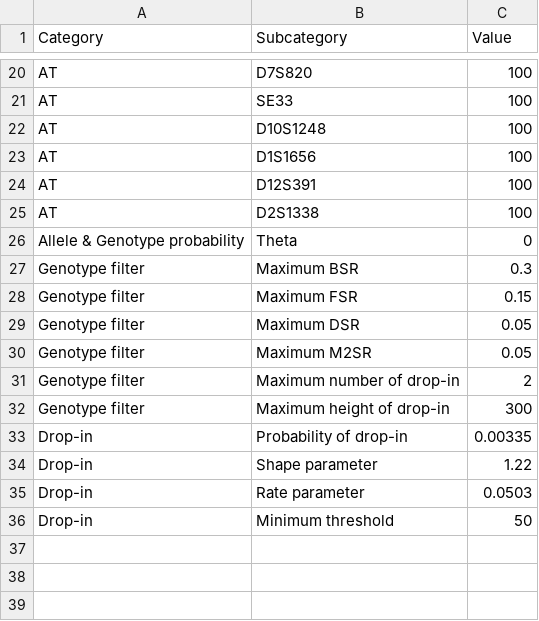
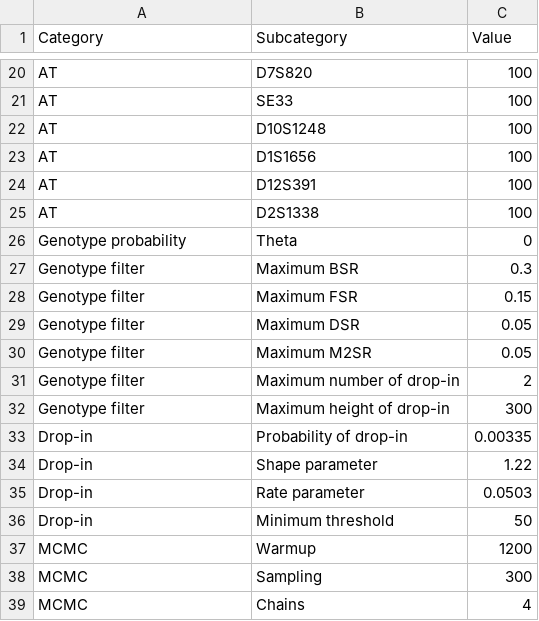
Before and after one commit to manabe0322/KongohPlus, a CSV file: inst/extdata/anameth/241205_pre_kakeiken.csv, drawn as a sheet; only a part is shown, gaps mark what is left out.

Commit message:
v0.10.2 gui_anameth

```diff
--- a/inst/extdata/anameth/241205_pre_kakeiken.csv
+++ b/inst/extdata/anameth/241205_pre_kakeiken.csv
@@ -25,3 +25,3 @@ AT,D12S391,100
 AT,D2S1338,100
-Allele & Genotype probability,Theta,0
+Genotype probability,Theta,0
 Genotype filter,Maximum BSR,0.3
@@ -36 +36,4 @@ Drop-in,Rate parameter,0.0503
 Drop-in,Minimum threshold,50
+MCMC,Warmup,1200
+MCMC,Sampling,300
+MCMC,Chains,4
```
Also changed, not shown: 3 other files.
